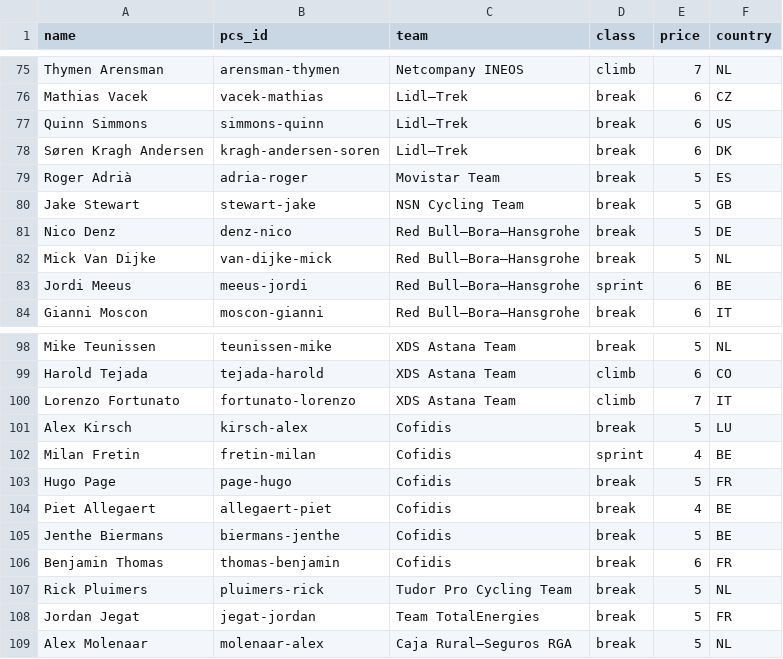
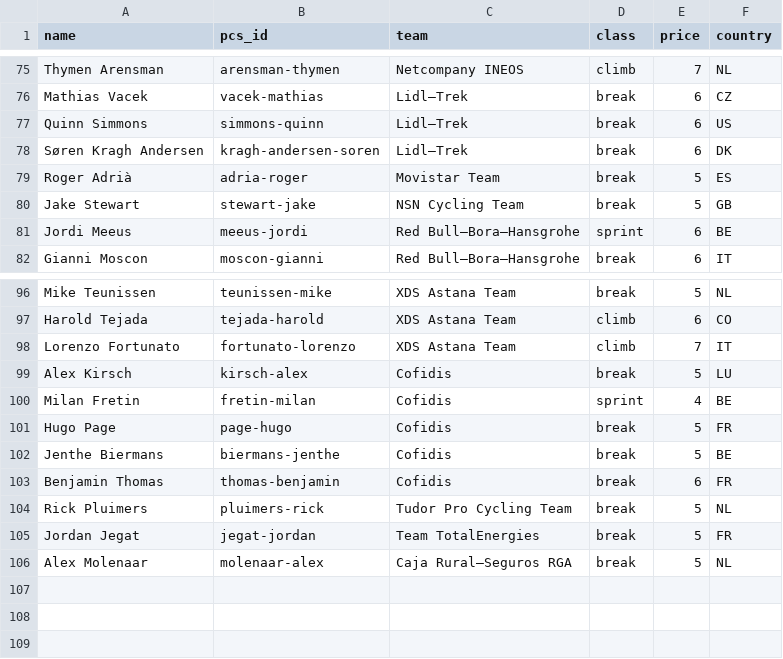
Before and after one commit to anhudawa/roadman-cycling-site, a CSV file: scripts/fantasy/tdf-2026-startlist.csv, drawn as a sheet; only a part is shown, gaps mark what is left out; the diff names each change by its address in the sheet, - before the commit and + after, or states it on an @@ line.

```diff
--- a/scripts/fantasy/tdf-2026-startlist.csv
+++ b/scripts/fantasy/tdf-2026-startlist.csv
-row 81: Nico Denz | denz-nico | Red Bull–Bora–Hansgrohe | break | 5 | DE
-row 82: Mick Van Dijke | van-dijke-mick | Red Bull–Bora–Hansgrohe | break | 5 | NL
-row 104: Piet Allegaert | allegaert-piet | Cofidis | break | 4 | BE
```
